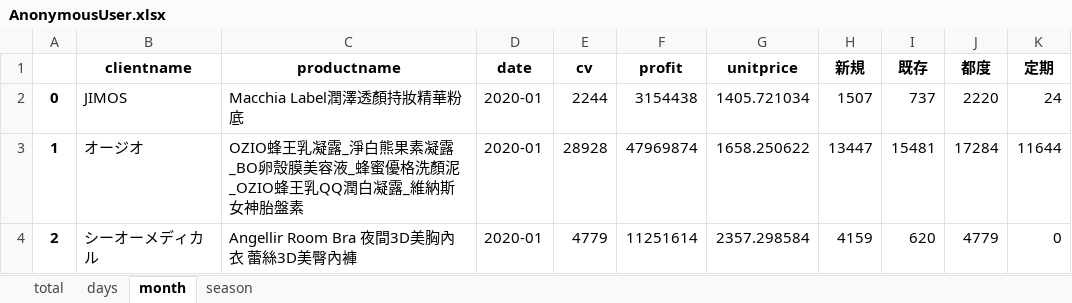
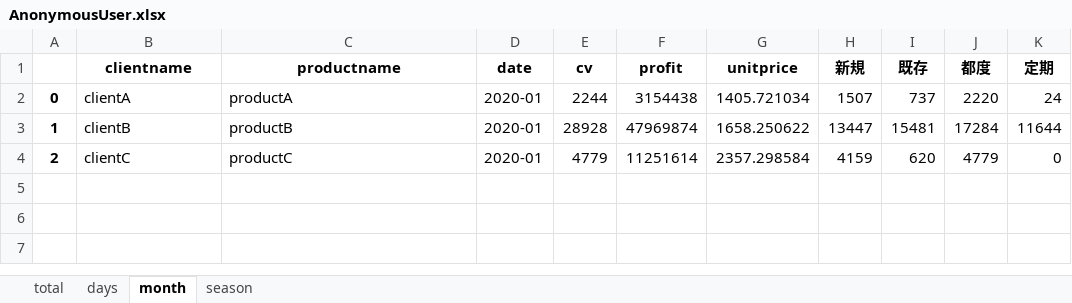
Before and after one commit to yuhuan0205/Django-demo, an Excel workbook: mysite/download/AnonymousUser.xlsx, sheet month, drawn as a sheet; values as stored, in another font and other column widths than the file's, no borders; the diff names each change by its address in the sheet, - before the commit and + after, or states it on an @@ line.

```diff
--- a/mysite/download/AnonymousUser.xlsx (sheet month)
+++ b/mysite/download/AnonymousUser.xlsx (sheet month)
-B2 (clientname): JIMOS
+B2 (clientname): clientA
-C2 (productname): Macchia Label潤澤透顏持妝精華粉底
+C2 (productname): productA
-B3 (clientname): オージオ
+B3 (clientname): clientB
-C3 (productname): OZIO蜂王乳凝露_淨白熊果素凝露_BO卵殼膜美容液_蜂蜜優格洗顏泥_OZIO蜂王乳QQ潤白凝露_維納斯女神胎盤素
+C3 (productname): productB
-B4 (clientname): シーオーメディカル
+B4 (clientname): clientC
-C4 (productname): Angellir Room Bra 夜間3D美胸內衣 蕾絲3D美臀內褲
+C4 (productname): productC
```
Also changed, not shown: sheet days, sheet season, sheet total, mysite/download/andy7seven7.xlsx, 1 other file.
